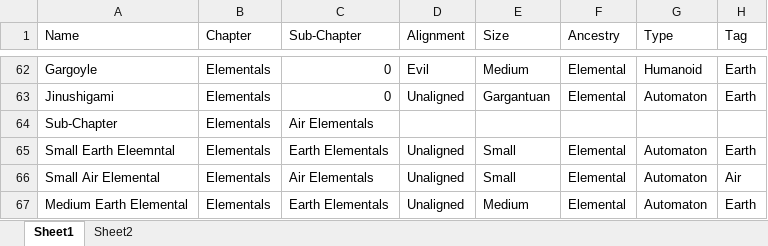
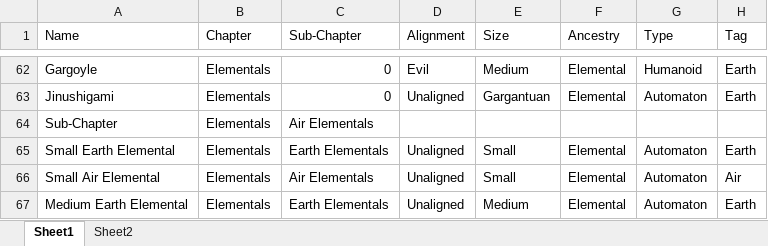
Before and after one commit to Sanglorian/orcus, an Excel workbook: data/Orcus - Monsters.xlsx, sheet Sheet1, drawn as a sheet; only a part is shown, gaps mark what is left out; values as stored, in another font and other column widths than the file's, no borders; the diff covers the shown part only; the diff names each change by its address in the sheet, - before the commit and + after, or states it on an @@ line.

```diff
--- a/data/Orcus - Monsters.xlsx (sheet Sheet1)
+++ b/data/Orcus - Monsters.xlsx (sheet Sheet1)
-A65 (Name): Small Earth Eleemntal
+A65 (Name): Small Earth Elemental
```
Also changed, not shown: 10 edited cells elsewhere in this sheet, data/Orcus - Ancestries.xlsx, data/Orcus - Traps.xlsx, 14 other files.
